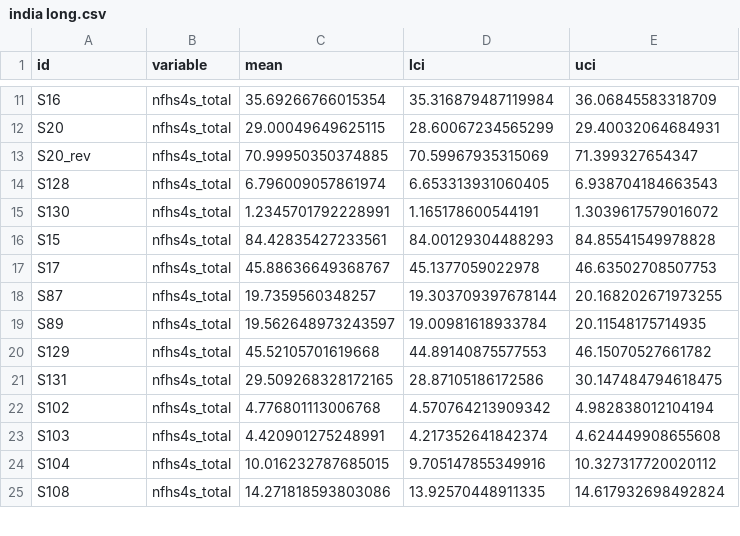
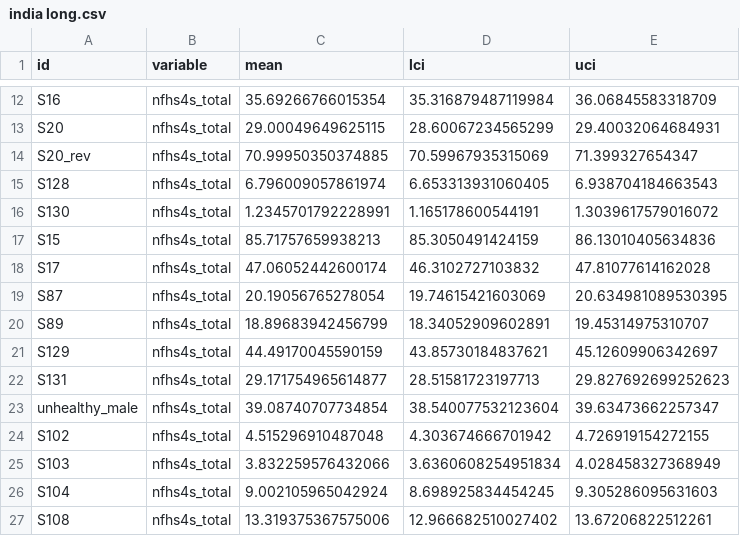
Before and after one commit to jvargh7/nfhs-unhealthy-weight, a CSV file: nfhs4/india long.csv, drawn as a sheet; only a part is shown, gaps mark what is left out; the diff covers the shown part only.

```diff
--- a/nfhs4/india long.csv
+++ b/nfhs4/india long.csv
@@ -15,11 +16,12 @@ S128,nfhs4s_total,6.796009057861974,6.653313931060405,6.938704184663543
 S130,nfhs4s_total,1.2345701792228991,1.165178600544191,1.3039617579016072
-S15,nfhs4s_total,84.42835427233561,84.00129304488293,84.85541549978828
-S17,nfhs4s_total,45.88636649368767,45.1377059022978,46.63502708507753
-S87,nfhs4s_total,19.7359560348257,19.303709397678144,20.168202671973255
-S89,nfhs4s_total,19.562648973243597,19.00981618933784,20.11548175714935
-S129,nfhs4s_total,45.52105701619668,44.89140875577553,46.15070527661782
-S131,nfhs4s_total,29.509268328172165,28.87105186172586,30.147484794618475
-S102,nfhs4s_total,4.776801113006768,4.570764213909342,4.982838012104194
-S103,nfhs4s_total,4.420901275248991,4.217352641842374,4.624449908655608
-S104,nfhs4s_total,10.016232787685015,9.705147855349916,10.327317720020112
-S108,nfhs4s_total,14.271818593803086,13.92570448911335,14.617932698492824
+S15,nfhs4s_total,85.71757659938213,85.3050491424159,86.13010405634836
+S17,nfhs4s_total,47.06052442600174,46.3102727103832,47.81077614162028
+S87,nfhs4s_total,20.19056765278054,19.74615421603069,20.634981089530395
+S89,nfhs4s_total,18.89683942456799,18.34052909602891,19.45314975310707
+S129,nfhs4s_total,44.49170045590159,43.85730184837621,45.12609906342697
+S131,nfhs4s_total,29.171754965614877,28.51581723197713,29.827692699252623
+unhealthy_male,nfhs4s_total,39.08740707734854,38.540077532123604,39.63473662257347
+S102,nfhs4s_total,4.515296910487048,4.303674666701942,4.726919154272155
+S103,nfhs4s_total,3.832259576432066,3.6360608254951834,4.028458327368949
+S104,nfhs4s_total,9.002105965042924,8.698925834454245,9.305286095631603
+S108,nfhs4s_total,13.319375367575006,12.966682510027402,13.67206822512261
```
Also changed, not shown: 1 added row and 6 edited cells elsewhere in this file, analysis/district_pc.csv, data/states.csv, 28 other files.
